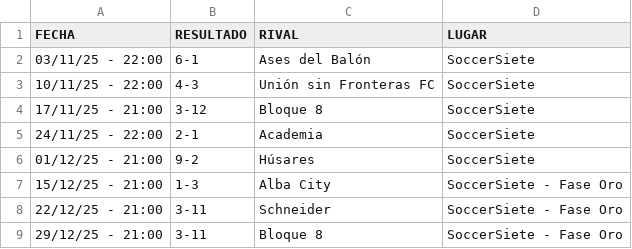
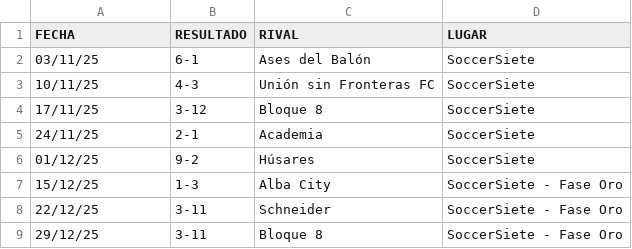
Before and after one commit to hescalag-web/barbarosfc, a CSV file: docs/anteriores/2025/fixture_SoccerS_Clausura2025.csv, drawn as a sheet.

Commit message:
primera fecha cuadrangular

```diff
--- a/docs/anteriores/2025/fixture_SoccerS_Clausura2025.csv
+++ b/docs/anteriores/2025/fixture_SoccerS_Clausura2025.csv
@@ -1,9 +1,9 @@
 FECHA,RESULTADO,RIVAL,LUGAR
-03/11/25 - 22:00,6-1,Ases del Balón,SoccerSiete
-10/11/25 - 22:00,4-3,Unión sin Fronteras FC,SoccerSiete
-17/11/25 - 21:00,3-12,Bloque 8,SoccerSiete
-24/11/25 - 22:00,2-1,Academia,SoccerSiete
-01/12/25 - 21:00,9-2,Húsares,SoccerSiete
-15/12/25 - 21:00,1-3,Alba City,SoccerSiete - Fase Oro
-22/12/25 - 21:00,3-11,Schneider,SoccerSiete - Fase Oro
-29/12/25 - 21:00,3-11,Bloque 8,SoccerSiete - Fase Oro
+03/11/25,6-1,Ases del Balón,SoccerSiete
+10/11/25,4-3,Unión sin Fronteras FC,SoccerSiete
+17/11/25,3-12,Bloque 8,SoccerSiete
+24/11/25,2-1,Academia,SoccerSiete
+01/12/25,9-2,Húsares,SoccerSiete
+15/12/25,1-3,Alba City,SoccerSiete - Fase Oro
+22/12/25,3-11,Schneider,SoccerSiete - Fase Oro
+29/12/25,3-11,Bloque 8,SoccerSiete - Fase Oro
```
Also changed, not shown: docs/anteriores/2025/fixture_EntreTiempo_Apertura2025.csv.
